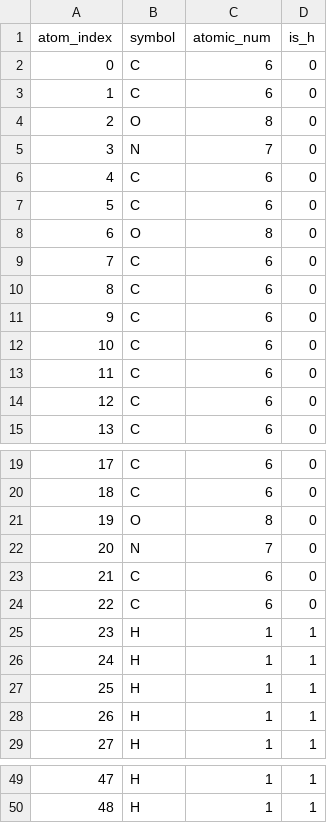
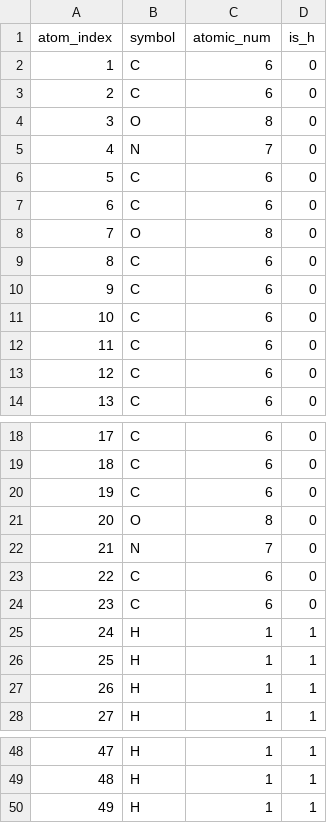
Before and after one commit to anankaku/STEPs, a CSV file: 0_openBable_SMILES/out/atommap/STEPs_0006_atommap.csv, drawn as a sheet; only a part is shown, gaps mark what is left out.

```diff
--- a/0_openBable_SMILES/out/atommap/STEPs_0006_atommap.csv
+++ b/0_openBable_SMILES/out/atommap/STEPs_0006_atommap.csv
@@ -1,10 +1,9 @@
 atom_index,symbol,atomic_num,is_h
-0,C,6,0
 1,C,6,0
-2,O,8,0
-3,N,7,0
-4,C,6,0
+2,C,6,0
+3,O,8,0
+4,N,7,0
 5,C,6,0
-6,O,8,0
-7,C,6,0
+6,C,6,0
+7,O,8,0
 8,C,6,0
@@ -20,7 +19,7 @@ atom_index,symbol,atomic_num,is_h
 18,C,6,0
-19,O,8,0
-20,N,7,0
-21,C,6,0
+19,C,6,0
+20,O,8,0
+21,N,7,0
 22,C,6,0
-23,H,1,1
+23,C,6,0
 24,H,1,1
@@ -50 +49,2 @@ atom_index,symbol,atomic_num,is_h
 48,H,1,1
+49,H,1,1
```
Also changed, not shown: 0_openBable_SMILES/out/atommap/STEPs_0001_atommap.csv, 0_openBable_SMILES/out/atommap/STEPs_0002_atommap.csv, 10 other files.
